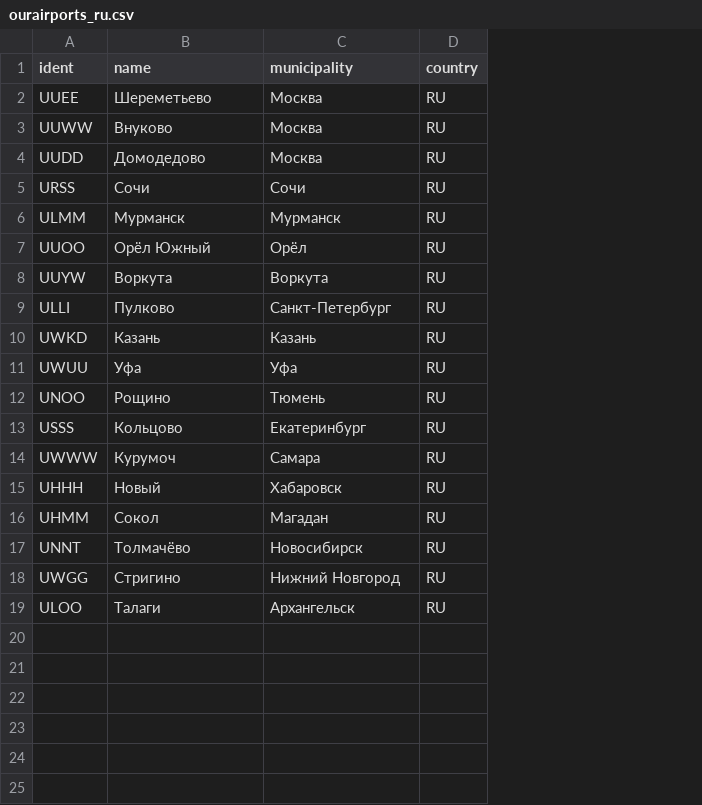
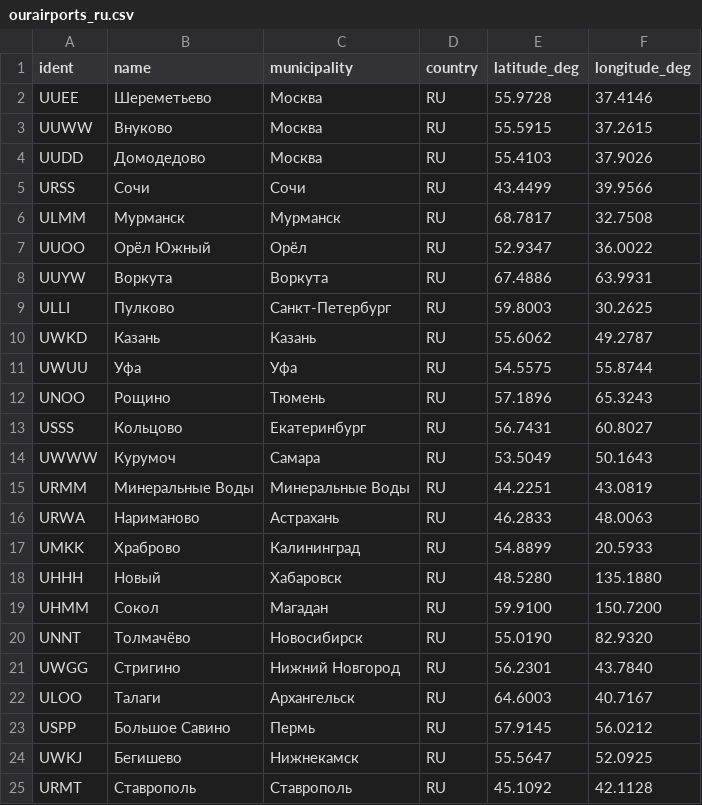
Before and after one commit to Evgen-007/bot_DEA, a CSV file: wxbot/data/ourairports_ru.csv, drawn as a sheet; the diff names each change by its address in the sheet, - before the commit and + after, or states it on an @@ line.

```diff
--- a/wxbot/data/ourairports_ru.csv
+++ b/wxbot/data/ourairports_ru.csv
+column E (latitude_deg), rows 2-14: 55.9728 | 55.5915 | 55.4103 | 43.4499 | 68.7817 | 52.9347 | 67.4886 | 59.8003 | 55.6062 | 54.5575 | 57.1896 | 56.7431 | 53.5049; rows 18-22: 48.5280 | 59.9100 | 55.0190 | 56.2301 | 64.6003
+column F (longitude_deg), rows 2-14: 37.4146 | 37.2615 | 37.9026 | 39.9566 | 32.7508 | 36.0022 | 63.9931 | 30.2625 | 49.2787 | 55.8744 | 65.3243 | 60.8027 | 50.1643; rows 18-22: 135.1880 | 150.7200 | 82.9320 | 43.7840 | 40.7167
+row 15: URMM | Минеральные Воды | Минеральные Воды | RU | 44.2251 | 43.0819
+row 16: URWA | Нариманово | Астрахань | RU | 46.2833 | 48.0063
+row 17: UMKK | Храброво | Калининград | RU | 54.8899 | 20.5933
+row 23: USPP | Большое Савино | Пермь | RU | 57.9145 | 56.0212
+row 24: UWKJ | Бегишево | Нижнекамск | RU | 55.5647 | 52.0925
+row 25: URMT | Ставрополь | Ставрополь | RU | 45.1092 | 42.1128
```
Also changed, not shown: 9 other files.
